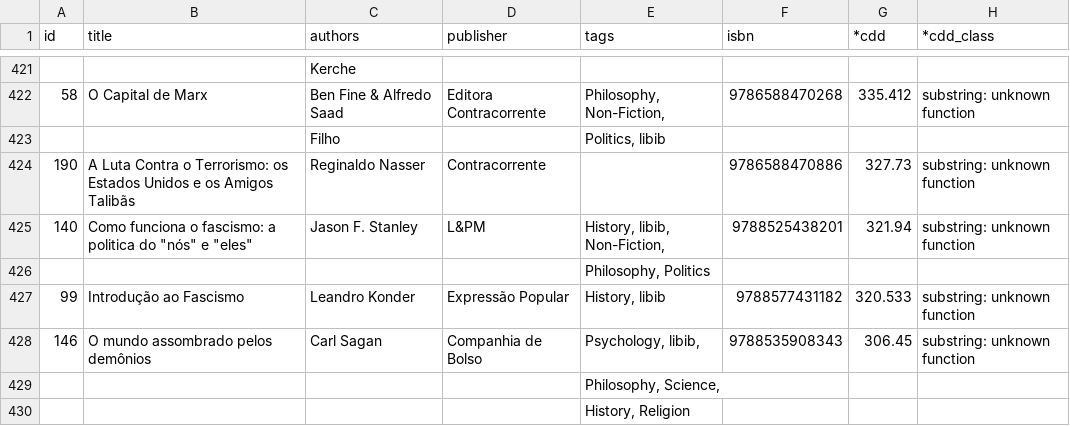
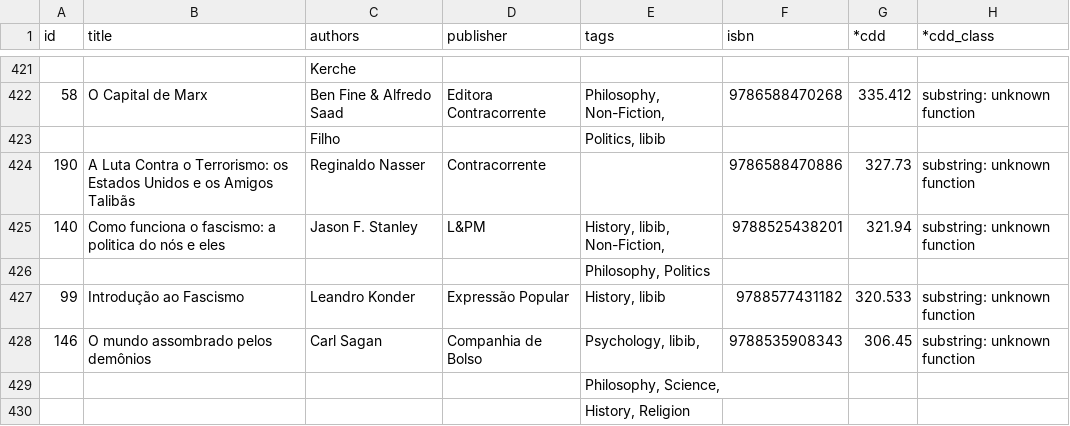
Before and after one commit to rodolfolabiapari/biblioteca, a CSV file: minha-estante-fisica.csv, drawn as a sheet; only a part is shown, gaps mark what is left out; the diff names each change by its address in the sheet, - before the commit and + after, or states it on an @@ line.

Commit message:
fix lint

```diff
--- a/minha-estante-fisica.csv
+++ b/minha-estante-fisica.csv
-B425 (title): …politica do "nós" e "eles"
+B425 (title): …politica do nós e eles
```
